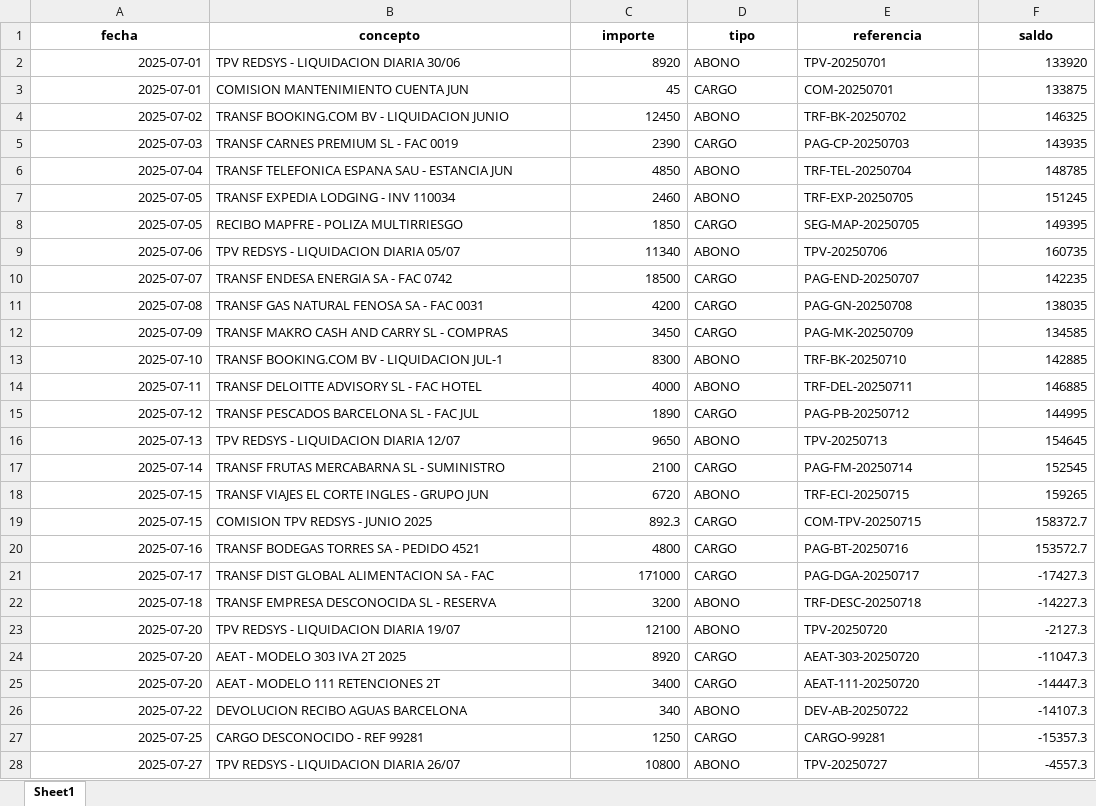
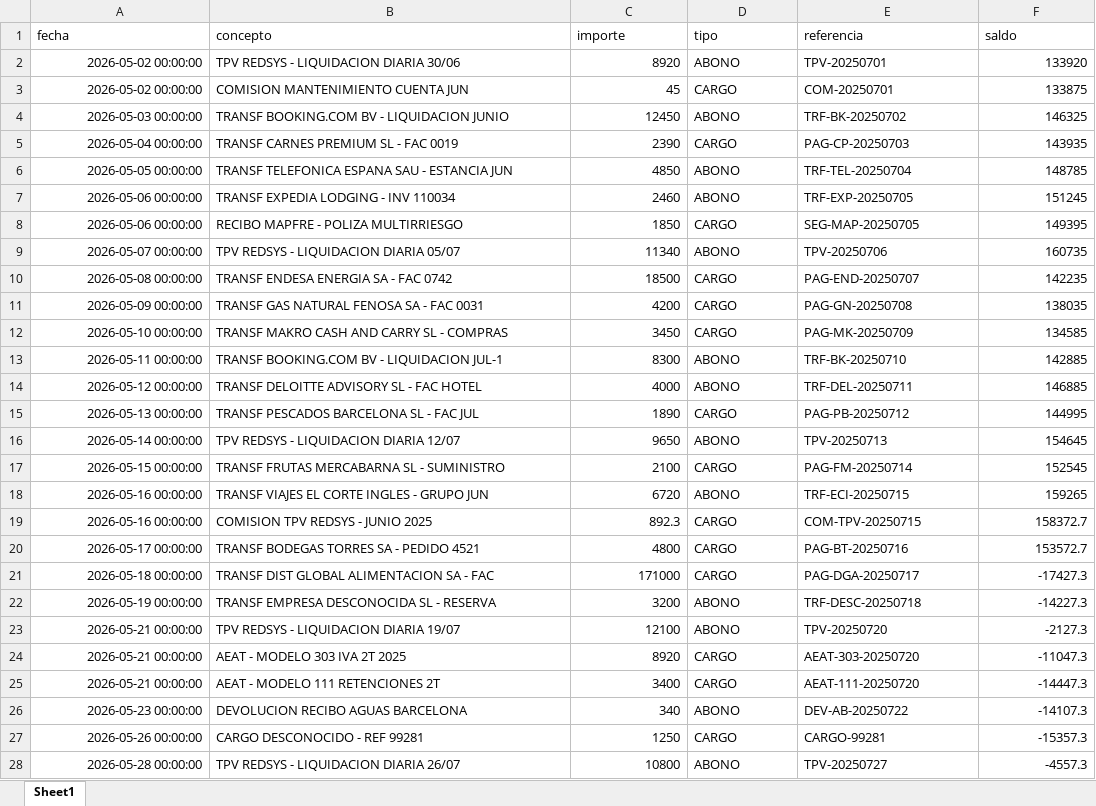
Before and after one commit to Jordi-Solano/yve01, an Excel workbook: datos-referencia/extracto_banco.xlsx, sheet Sheet1, drawn as a sheet; only a part is shown; values as stored, in another font and other column widths than the file's, no borders; the diff covers the shown part only; the diff names each change by its address in the sheet, - before the commit and + after, or states it on an @@ line.

```diff
--- a/datos-referencia/extracto_banco.xlsx (sheet Sheet1)
+++ b/datos-referencia/extracto_banco.xlsx (sheet Sheet1)
@@ A1:F1 bold: on → off, alignment: center → left @@
-A2:A3 (fecha): 2025-07-01
+A2:A3 (fecha): 2026-05-02 00:00:00
-A4 (fecha): 2025-07-02
+A4 (fecha): 2026-05-03 00:00:00
-A5 (fecha): 2025-07-03
+A5 (fecha): 2026-05-04 00:00:00
-A6 (fecha): 2025-07-04
+A6 (fecha): 2026-05-05 00:00:00
-A7:A8 (fecha): 2025-07-05
+A7:A8 (fecha): 2026-05-06 00:00:00
-A9 (fecha): 2025-07-06
+A9 (fecha): 2026-05-07 00:00:00
-A10 (fecha): 2025-07-07
+A10 (fecha): 2026-05-08 00:00:00
-A11 (fecha): 2025-07-08
+A11 (fecha): 2026-05-09 00:00:00
-A12 (fecha): 2025-07-09
+A12 (fecha): 2026-05-10 00:00:00
-A13 (fecha): 2025-07-10
+A13 (fecha): 2026-05-11 00:00:00
-A14 (fecha): 2025-07-11
+A14 (fecha): 2026-05-12 00:00:00
-A15 (fecha): 2025-07-12
+A15 (fecha): 2026-05-13 00:00:00
-A16 (fecha): 2025-07-13
+A16 (fecha): 2026-05-14 00:00:00
-A17 (fecha): 2025-07-14
+A17 (fecha): 2026-05-15 00:00:00
-A18:A19 (fecha): 2025-07-15
+A18:A19 (fecha): 2026-05-16 00:00:00
-A20 (fecha): 2025-07-16
+A20 (fecha): 2026-05-17 00:00:00
-A21 (fecha): 2025-07-17
+A21 (fecha): 2026-05-18 00:00:00
-A22 (fecha): 2025-07-18
+A22 (fecha): 2026-05-19 00:00:00
-A23:A25 (fecha): 2025-07-20
+A23:A25 (fecha): 2026-05-21 00:00:00
-A26 (fecha): 2025-07-22
+A26 (fecha): 2026-05-23 00:00:00
-A27 (fecha): 2025-07-25
+A27 (fecha): 2026-05-26 00:00:00
-A28 (fecha): 2025-07-27
+A28 (fecha): 2026-05-28 00:00:00
```
Also changed, not shown: 3 edited cells elsewhere in this sheet, reportes/conciliacion_20260601.xlsx, reportes/drr_procesado_20260529.xlsx, 1 other file.
